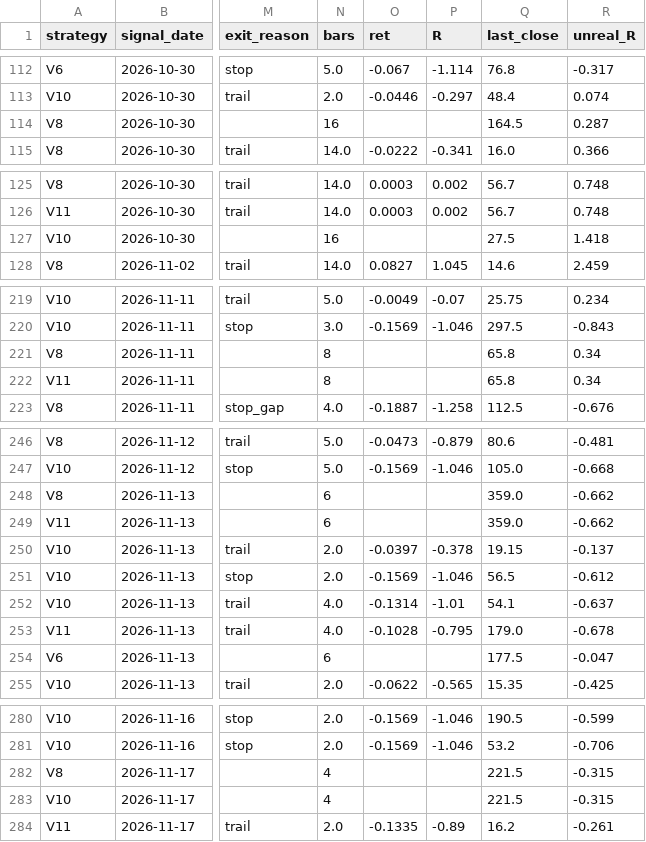
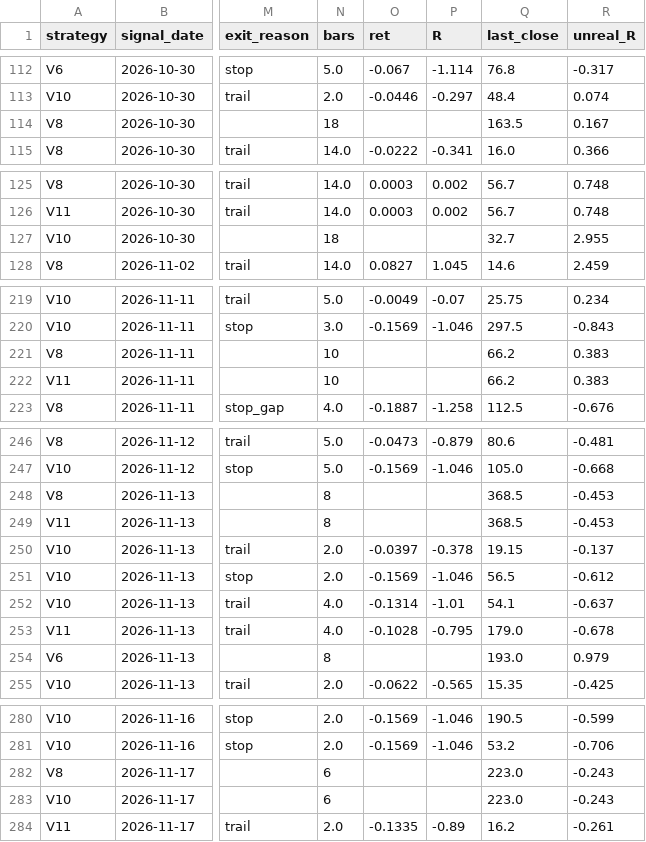
Before and after one commit to clleen1216-prog/stockscanner, a CSV file: paper/ledger.csv, drawn as a sheet; only a part is shown, gaps mark what is left out; the diff covers the shown part only; the diff names each change by its address in the sheet, - before the commit and + after, or states it on an @@ line.

```diff
--- a/paper/ledger.csv
+++ b/paper/ledger.csv
-N114 (bars): 16
+N114 (bars): 18
-Q114 (last_close): 164.5
+Q114 (last_close): 163.5
-R114 (unreal_R): 0.287
+R114 (unreal_R): 0.167
-N127 (bars): 16
+N127 (bars): 18
-Q127 (last_close): 27.5
+Q127 (last_close): 32.7
-R127 (unreal_R): 1.418
+R127 (unreal_R): 2.955
-N221:N222 (bars): 8
+N221:N222 (bars): 10
-Q221:Q222 (last_close): 65.8
+Q221:Q222 (last_close): 66.2
-R221:R222 (unreal_R): 0.34
+R221:R222 (unreal_R): 0.383
-N248:N249 (bars): 6
+N248:N249 (bars): 8
-Q248:Q249 (last_close): 359.0
+Q248:Q249 (last_close): 368.5
-R248:R249 (unreal_R): -0.662
+R248:R249 (unreal_R): -0.453
-N254 (bars): 6
+N254 (bars): 8
-Q254 (last_close): 177.5
+Q254 (last_close): 193.0
-R254 (unreal_R): -0.047
+R254 (unreal_R): 0.979
-N282:N283 (bars): 4
+N282:N283 (bars): 6
-Q282:Q283 (last_close): 221.5
+Q282:Q283 (last_close): 223.0
-R282:R283 (unreal_R): -0.315
+R282:R283 (unreal_R): -0.243
```
Also changed, not shown: 6 added rows and 84 edited cells elsewhere in this file, 6 other files.
